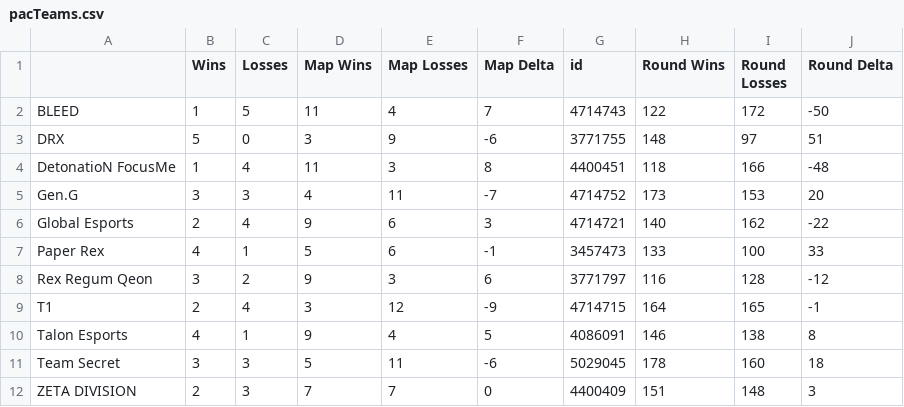
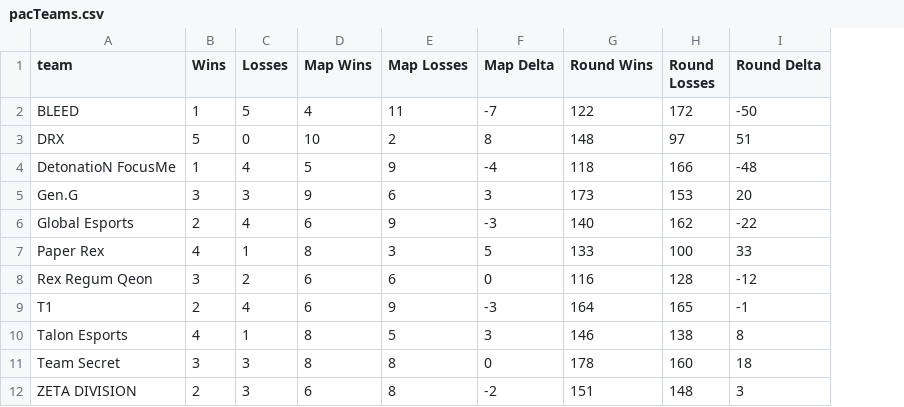
Before and after one commit to AshleyJubilee/vct-standings, a CSV file: resources/pacTeams.csv, drawn as a sheet; the diff names each change by its address in the sheet, - before the commit and + after, or states it on an @@ line.

```diff
--- a/resources/pacTeams.csv
+++ b/resources/pacTeams.csv
-column G (id), rows 2-12: 4714743 | 3771755 | 4400451 | 4714752 | 4714721 | 3457473 | 3771797 | 4714715 | 4086091 | 5029045 | 4400409
-A1: (empty)
+A1: team
-D2 (Map Wins): 11
+D2 (Map Wins): 4
-E2 (Map Losses): 4
+E2 (Map Losses): 11
-F2 (Map Delta): 7
+F2 (Map Delta): -7
-D3 (Map Wins): 3
+D3 (Map Wins): 10
-E3 (Map Losses): 9
+E3 (Map Losses): 2
-F3 (Map Delta): -6
+F3 (Map Delta): 8
-D4 (Map Wins): 11
+D4 (Map Wins): 5
-E4 (Map Losses): 3
+E4 (Map Losses): 9
-F4 (Map Delta): 8
+F4 (Map Delta): -4
-D5 (Map Wins): 4
+D5 (Map Wins): 9
-E5 (Map Losses): 11
+E5 (Map Losses): 6
-F5 (Map Delta): -7
+F5 (Map Delta): 3
-D6 (Map Wins): 9
+D6 (Map Wins): 6
-E6 (Map Losses): 6
+E6 (Map Losses): 9
-F6 (Map Delta): 3
+F6 (Map Delta): -3
-D7 (Map Wins): 5
+D7 (Map Wins): 8
-E7 (Map Losses): 6
+E7 (Map Losses): 3
-F7 (Map Delta): -1
+F7 (Map Delta): 5
-D8 (Map Wins): 9
+D8 (Map Wins): 6
-E8 (Map Losses): 3
+E8 (Map Losses): 6
-F8 (Map Delta): 6
+F8 (Map Delta): 0
-D9 (Map Wins): 3
+D9 (Map Wins): 6
-E9 (Map Losses): 12
+E9 (Map Losses): 9
-F9 (Map Delta): -9
+F9 (Map Delta): -3
-D10 (Map Wins): 9
+D10 (Map Wins): 8
-E10 (Map Losses): 4
+E10 (Map Losses): 5
-F10 (Map Delta): 5
+F10 (Map Delta): 3
-D11 (Map Wins): 5
+D11 (Map Wins): 8
-E11 (Map Losses): 11
+E11 (Map Losses): 8
-F11 (Map Delta): -6
+F11 (Map Delta): 0
-D12 (Map Wins): 7
+D12 (Map Wins): 6
-E12 (Map Losses): 7
+E12 (Map Losses): 8
-F12 (Map Delta): 0
+F12 (Map Delta): -2
```
Also changed, not shown: resources/amerRegMaps.csv, resources/amerTeams.csv, 8 other files.
